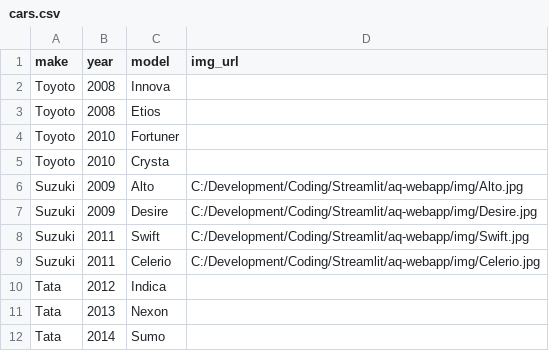
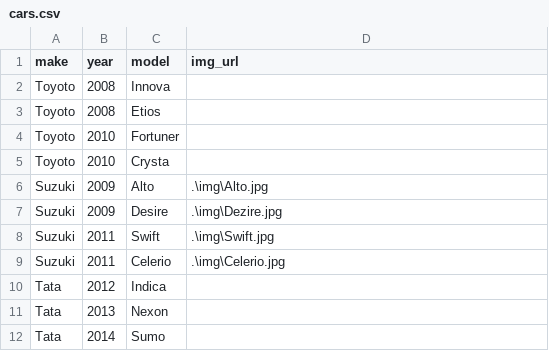
Before and after one commit to Nancy-preethi/aq-webapp, a CSV file: cars.csv, drawn as a sheet.

```diff
--- a/cars.csv
+++ b/cars.csv
@@ -5,6 +5,6 @@ Toyoto,2010,Fortuner,
 Toyoto,2010,Crysta,
-Suzuki,2009,Alto,"C:/Development/Coding/Streamlit/aq-webapp/img/Alto.jpg"
-Suzuki,2009,Desire,"C:/Development/Coding/Streamlit/aq-webapp/img/Desire.jpg"
-Suzuki,2011,Swift,"C:/Development/Coding/Streamlit/aq-webapp/img/Swift.jpg"
-Suzuki,2011,Celerio,"C:/Development/Coding/Streamlit/aq-webapp/img/Celerio.jpg"
+Suzuki,2009,Alto,".\img\Alto.jpg"
+Suzuki,2009,Desire,".\img\Dezire.jpg"
+Suzuki,2011,Swift,".\img\Swift.jpg"
+Suzuki,2011,Celerio,".\img\Celerio.jpg"
 Tata,2012,Indica,
```
Also changed, not shown: 3 other files.
